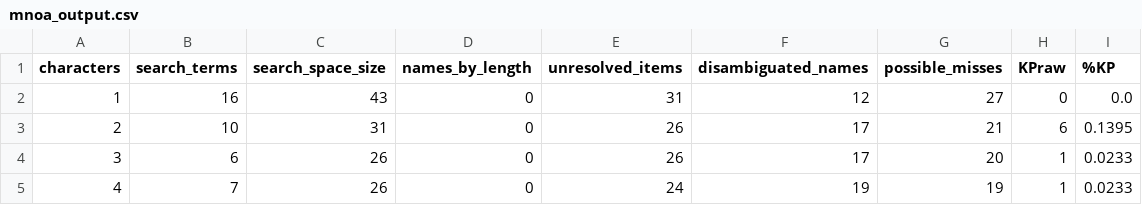
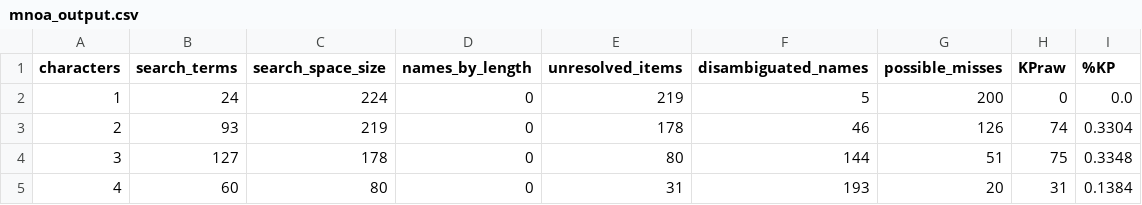
Before and after one commit to SafeMedicationNameSelection/mnoa, a CSV file: mnoa_output.csv, drawn as a sheet; only a part is shown; the diff covers the shown part only.

```diff
--- a/mnoa_output.csv
+++ b/mnoa_output.csv
@@ -1,5 +1,5 @@
 characters,search_terms,search_space_size,names_by_length,unresolved_items,disambiguated_names,possible_misses,KPraw,%KP
-1,16,43,0,31,12,27,0,0.0
-2,10,31,0,26,17,21,6,0.1395
-3,6,26,0,26,17,20,1,0.0233
-4,7,26,0,24,19,19,1,0.0233
+1,24,224,0,219,5,200,0,0.0
+2,93,219,0,178,46,126,74,0.3304
+3,127,178,0,80,144,51,75,0.3348
+4,60,80,0,31,193,20,31,0.1384
```
Also changed, not shown: 47 edited cells elsewhere in this file, preprocessed_names.csv, 3 other files.
